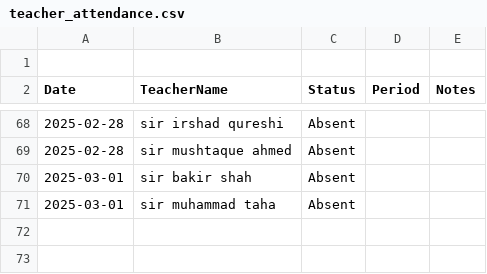
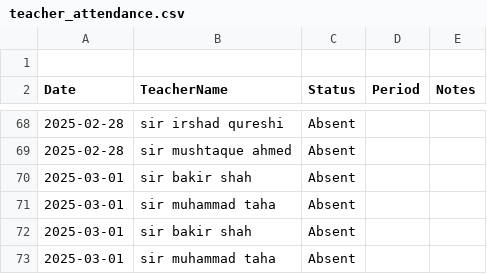
Before and after one commit to BlackDevilOC/Substitue-Managment-, a CSV file: data/teacher_attendance.csv, drawn as a sheet; only a part is shown, gaps mark what is left out; the diff names each change by its address in the sheet, - before the commit and + after, or states it on an @@ line.

```diff
--- a/data/teacher_attendance.csv
+++ b/data/teacher_attendance.csv
+row 72: 2025-03-01 | sir bakir shah | Absent
+row 73: 2025-03-01 | sir muhammad taha | Absent
```
Also changed, not shown: 2 other files.
